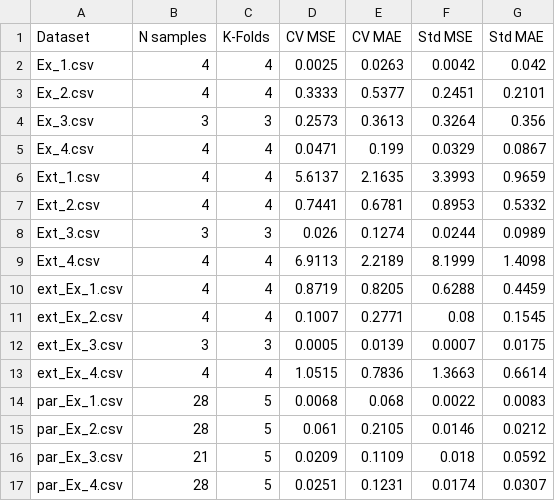
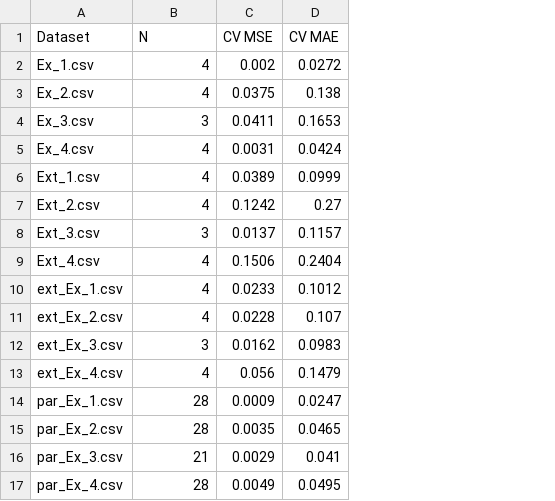
Before and after one commit to Fablek/Deep-Learning-with-Python-Project, a CSV file: results/cv_report.csv, drawn as a sheet; removed rows and columns are numbered as before the commit, all else as after; the diff names each change by its address in the sheet, - before the commit and + after, or states it on an @@ line.

```diff
--- a/results/cv_report.csv
+++ b/results/cv_report.csv
-column C (K-Folds), rows 2-17: 4 | 4 | 3 | 4 | 4 | 4 | 3 | 4 | 4 | 4 | 3 | 4 | 5 | 5 | 5 | 5
-column F (Std MSE), rows 2-17: 0.0042 | 0.2451 | 0.3264 | 0.0329 | 3.3993 | 0.8953 | 0.0244 | 8.1999 | 0.6288 | 0.08 | 0.0007 | 1.3663 | 0.0022 | 0.0146 | 0.018 | 0.0174
-column G (Std MAE), rows 2-17: 0.042 | 0.2101 | 0.356 | 0.0867 | 0.9659 | 0.5332 | 0.0989 | 1.4098 | 0.4459 | 0.1545 | 0.0175 | 0.6614 | 0.0083 | 0.0212 | 0.0592 | 0.0307
-B1: N samples
+B1: N
-C2 (CV MSE): 0.0025
+C2 (CV MSE): 0.002
-D2 (CV MAE): 0.0263
+D2 (CV MAE): 0.0272
-C3 (CV MSE): 0.3333
+C3 (CV MSE): 0.0375
-D3 (CV MAE): 0.5377
+D3 (CV MAE): 0.138
-C4 (CV MSE): 0.2573
+C4 (CV MSE): 0.0411
-D4 (CV MAE): 0.3613
+D4 (CV MAE): 0.1653
-C5 (CV MSE): 0.0471
+C5 (CV MSE): 0.0031
-D5 (CV MAE): 0.199
+D5 (CV MAE): 0.0424
-C6 (CV MSE): 5.6137
+C6 (CV MSE): 0.0389
-D6 (CV MAE): 2.1635
+D6 (CV MAE): 0.0999
-C7 (CV MSE): 0.7441
+C7 (CV MSE): 0.1242
-D7 (CV MAE): 0.6781
+D7 (CV MAE): 0.27
-C8 (CV MSE): 0.026
+C8 (CV MSE): 0.0137
-D8 (CV MAE): 0.1274
+D8 (CV MAE): 0.1157
-C9 (CV MSE): 6.9113
+C9 (CV MSE): 0.1506
-D9 (CV MAE): 2.2189
+D9 (CV MAE): 0.2404
-C10 (CV MSE): 0.8719
+C10 (CV MSE): 0.0233
-D10 (CV MAE): 0.8205
+D10 (CV MAE): 0.1012
-C11 (CV MSE): 0.1007
+C11 (CV MSE): 0.0228
-D11 (CV MAE): 0.2771
+D11 (CV MAE): 0.107
-C12 (CV MSE): 0.0005
+C12 (CV MSE): 0.0162
-D12 (CV MAE): 0.0139
+D12 (CV MAE): 0.0983
-C13 (CV MSE): 1.0515
+C13 (CV MSE): 0.056
-D13 (CV MAE): 0.7836
+D13 (CV MAE): 0.1479
-C14 (CV MSE): 0.0068
+C14 (CV MSE): 0.0009
-D14 (CV MAE): 0.068
+D14 (CV MAE): 0.0247
-C15 (CV MSE): 0.061
+C15 (CV MSE): 0.0035
-D15 (CV MAE): 0.2105
+D15 (CV MAE): 0.0465
-C16 (CV MSE): 0.0209
+C16 (CV MSE): 0.0029
-D16 (CV MAE): 0.1109
+D16 (CV MAE): 0.041
-C17 (CV MSE): 0.0251
+C17 (CV MSE): 0.0049
-D17 (CV MAE): 0.1231
+D17 (CV MAE): 0.0495
```
Also changed, not shown: results/supercomputer_predictions.csv, 37 other files.
